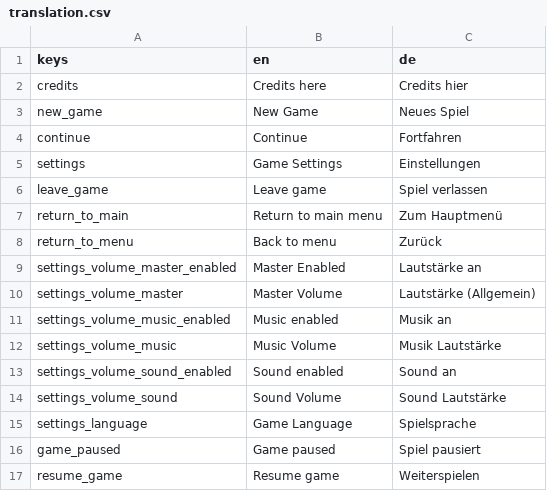
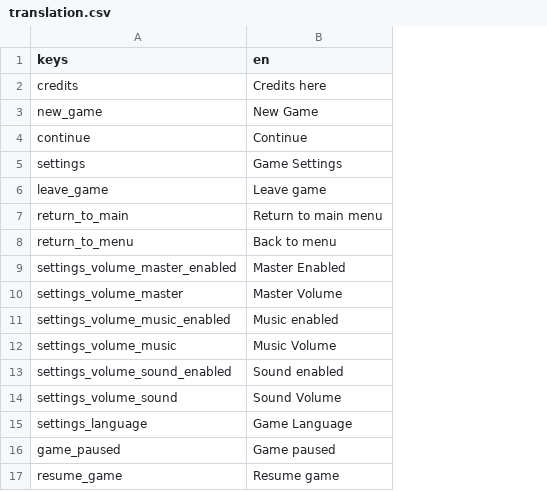
Before and after one commit to Gonkalbell/GMTK2025, a CSV file: godot/i18n/translation.csv, drawn as a sheet; the diff names each change by its address in the sheet, - before the commit and + after, or states it on an @@ line.

Commit message:
removed german translation and saving/loading

```diff
--- a/godot/i18n/translation.csv
+++ b/godot/i18n/translation.csv
-column C (de), rows 2-17: Credits hier | Neues Spiel | Fortfahren | Einstellungen | Spiel verlassen | Zum Hauptmenü | Zurück | Lautstärke an | Lautstärke (Allgemein) | Musik an | Musik Lautstärke | Sound an | Sound Lautstärke | Spielsprache | Spiel pausiert | Weiterspielen
```
Also changed, not shown: 18 other files.
